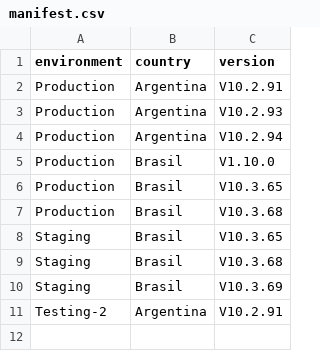
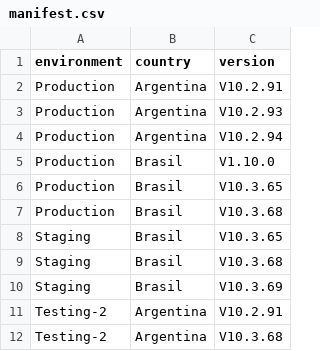
Before and after one commit to chbazan/pepper_cypress_reports, a CSV file: manifest.csv, drawn as a sheet.

Commit message:
deploy: Mercap/pepper-API-testing@3808389a766d5f14691bd0eb0eafed44c6cb7295

```diff
--- a/manifest.csv
+++ b/manifest.csv
@@ -11 +11,2 @@ Staging,Brasil,V10.3.69
 Testing-2,Argentina,V10.2.91
+Testing-2,Argentina,V10.3.68
```
Also changed, not shown: 4 other files.
